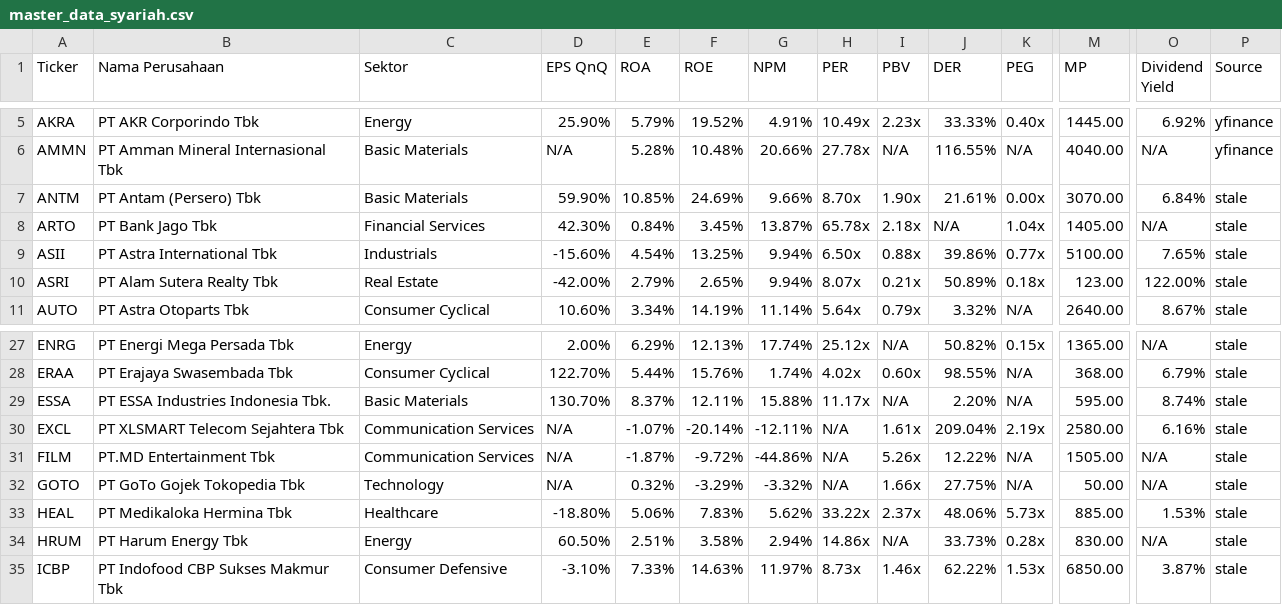
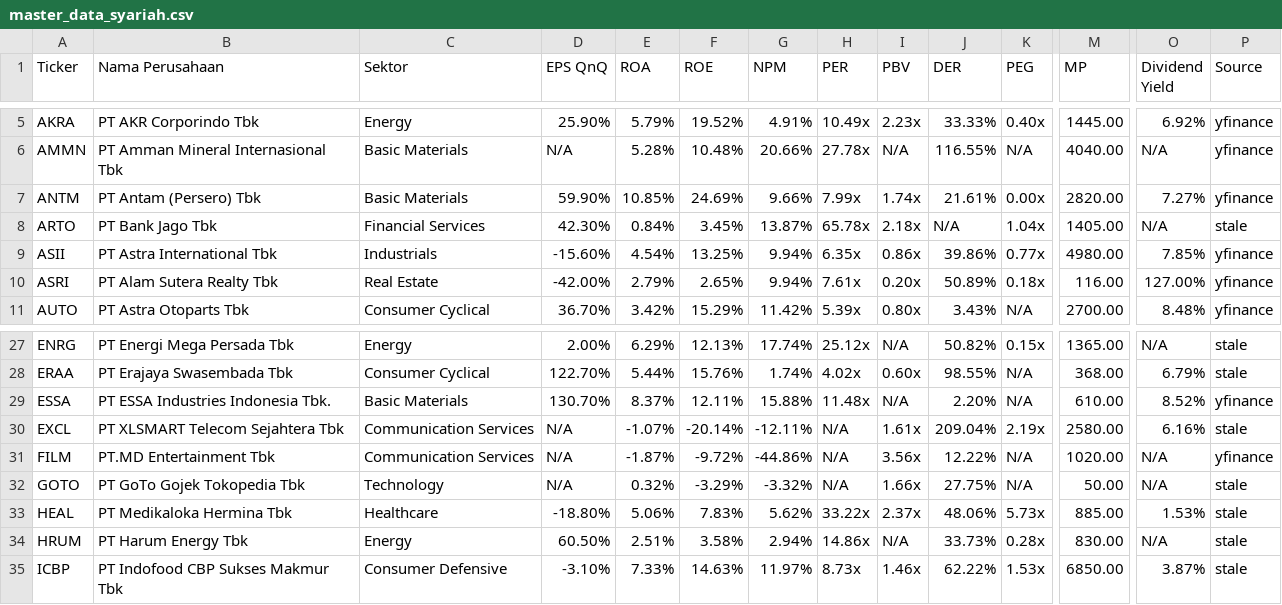
Before and after one commit to hanif7108/Saham, a CSV file: sharia_trading_ai/app/data/master_data_syariah.csv, drawn as a sheet; only a part is shown, gaps mark what is left out; the diff covers the shown part only; the diff names each change by its address in the sheet, - before the commit and + after, or states it on an @@ line.

```diff
--- a/sharia_trading_ai/app/data/master_data_syariah.csv
+++ b/sharia_trading_ai/app/data/master_data_syariah.csv
-H7 (PER): 8.70x
+H7 (PER): 7.99x
-I7 (PBV): 1.90x
+I7 (PBV): 1.74x
-M7 (MP): 3070.00
+M7 (MP): 2820.00
-O7 (Dividend Yield): 6.84%
+O7 (Dividend Yield): 7.27%
-P7 (Source): stale
+P7 (Source): yfinance
-H9 (PER): 6.50x
+H9 (PER): 6.35x
-I9 (PBV): 0.88x
+I9 (PBV): 0.86x
-M9 (MP): 5100.00
+M9 (MP): 4980.00
-O9 (Dividend Yield): 7.65%
+O9 (Dividend Yield): 7.85%
-P9:P11 (Source): stale
+P9:P11 (Source): yfinance
-H10 (PER): 8.07x
+H10 (PER): 7.61x
-I10 (PBV): 0.21x
+I10 (PBV): 0.20x
-M10 (MP): 123.00
+M10 (MP): 116.00
-O10 (Dividend Yield): 122.00%
+O10 (Dividend Yield): 127.00%
-D11 (EPS QnQ): 10.60%
+D11 (EPS QnQ): 36.70%
-E11 (ROA): 3.34%
+E11 (ROA): 3.42%
-F11 (ROE): 14.19%
+F11 (ROE): 15.29%
-G11 (NPM): 11.14%
+G11 (NPM): 11.42%
-H11 (PER): 5.64x
+H11 (PER): 5.39x
-I11 (PBV): 0.79x
+I11 (PBV): 0.80x
-J11 (DER): 3.32%
+J11 (DER): 3.43%
-M11 (MP): 2640.00
+M11 (MP): 2700.00
-O11 (Dividend Yield): 8.67%
+O11 (Dividend Yield): 8.48%
-H29 (PER): 11.17x
+H29 (PER): 11.48x
-M29 (MP): 595.00
+M29 (MP): 610.00
-O29 (Dividend Yield): 8.74%
+O29 (Dividend Yield): 8.52%
-P29 (Source): stale
+P29 (Source): yfinance
-I31 (PBV): 5.26x
+I31 (PBV): 3.56x
-M31 (MP): 1505.00
+M31 (MP): 1020.00
-P31 (Source): stale
+P31 (Source): yfinance
```
Also changed, not shown: 70 edited cells elsewhere in this file, 4 other files.
